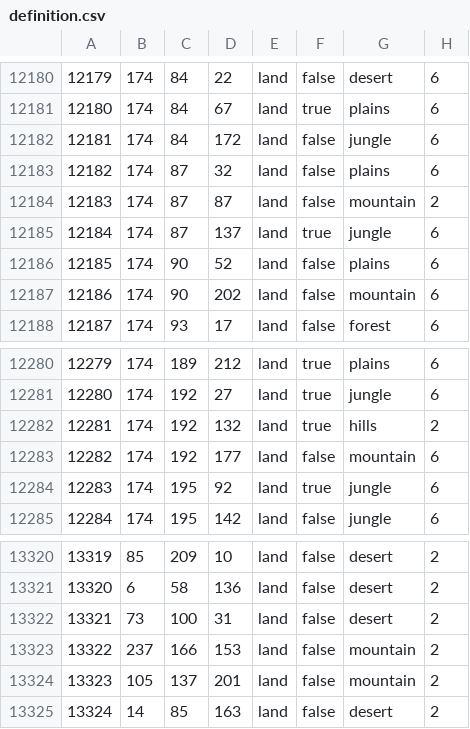
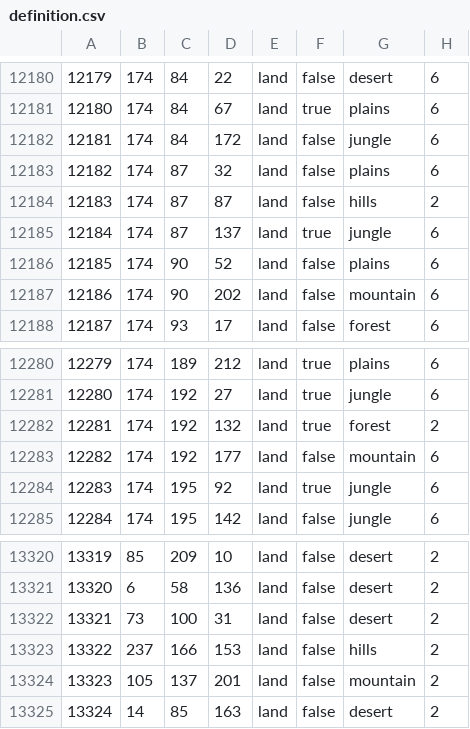
Before and after one commit to NewGrestin/PaxBritannicaRedux, a CSV file: map/definition.csv, drawn as a sheet; only a part is shown, gaps mark what is left out; the diff covers the shown part only.

```diff
--- a/map/definition.csv
+++ b/map/definition.csv
@@ -12183,3 +12183,3 @@
 12182;174;87;32;land;false;plains;6
-12183;174;87;87;land;false;mountain;2
+12183;174;87;87;land;false;hills;2
 12184;174;87;137;land;true;jungle;6
@@ -12281,3 +12281,3 @@
 12280;174;192;27;land;true;jungle;6
-12281;174;192;132;land;true;hills;2
+12281;174;192;132;land;true;forest;2
 12282;174;192;177;land;false;mountain;6
@@ -13322,3 +13322,3 @@
 13321;73;100;31;land;false;desert;2
-13322;237;166;153;land;false;mountain;2
+13322;237;166;153;land;false;hills;2
 13323;105;137;201;land;false;mountain;2
```
Also changed, not shown: 6 added rows and 5 edited cells elsewhere in this file, 14 other files.
